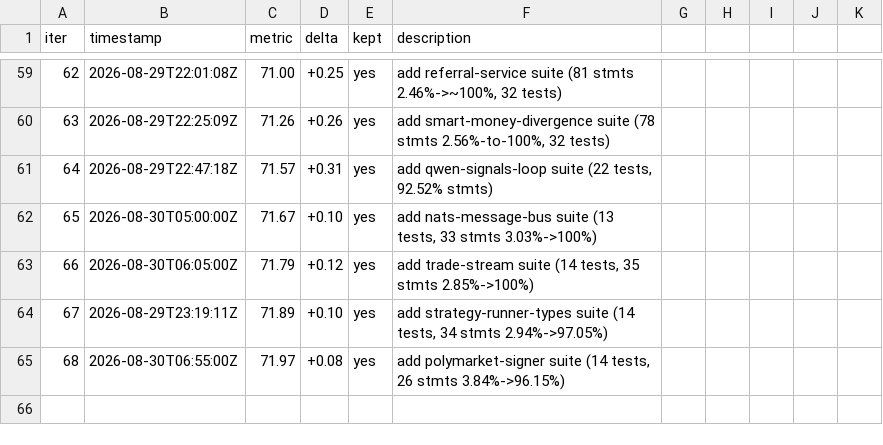
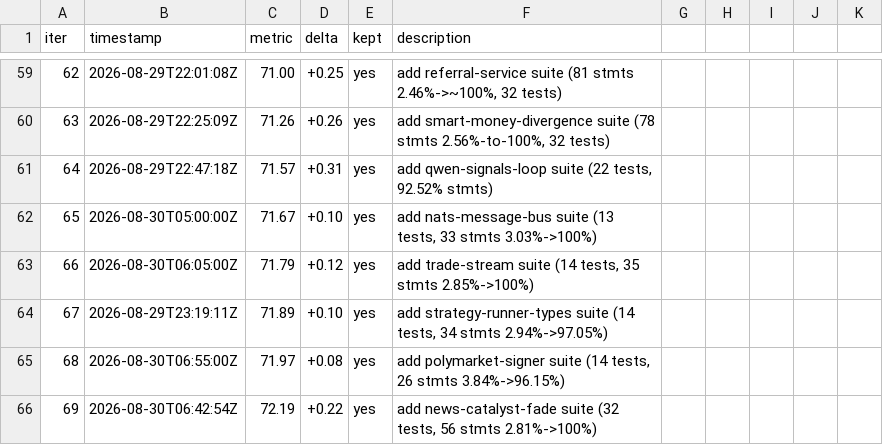
Before and after one commit to minhlongs/algo-trader, a TSV file: loop-results.tsv, drawn as a sheet; only a part is shown, gaps mark what is left out; the diff names each change by its address in the sheet, - before the commit and + after, or states it on an @@ line.

Commit message:
chore: log ak-loop iteration 69

```diff
--- a/loop-results.tsv
+++ b/loop-results.tsv
+row 66: 69 | 2026-08-30T06:42:54Z | 72.19 | +0.22 | yes | add news-catalyst-fade suite (32 tests, 56 stmts 2.81%->100%)
```
